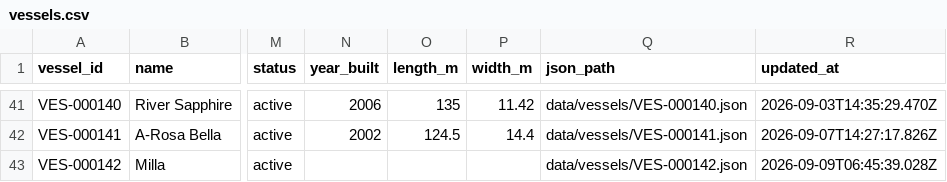
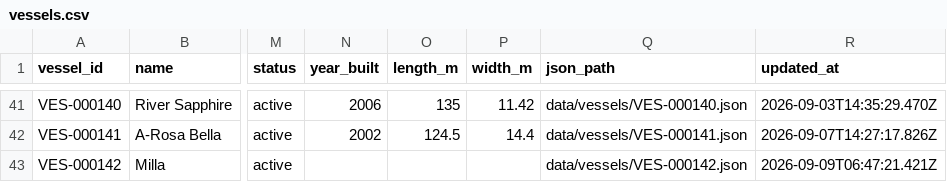
Before and after one commit to ugnet90/danube-vessel-log, a CSV file: data/vessels.csv, drawn as a sheet; only a part is shown, gaps mark what is left out; the diff names each change by its address in the sheet, - before the commit and + after, or states it on an @@ line.

```diff
--- a/data/vessels.csv
+++ b/data/vessels.csv
-R43 (updated_at): 2026-09-09T06:45:39.028Z
+R43 (updated_at): 2026-09-09T06:47:21.421Z
```
Also changed, not shown: 1 other file.
